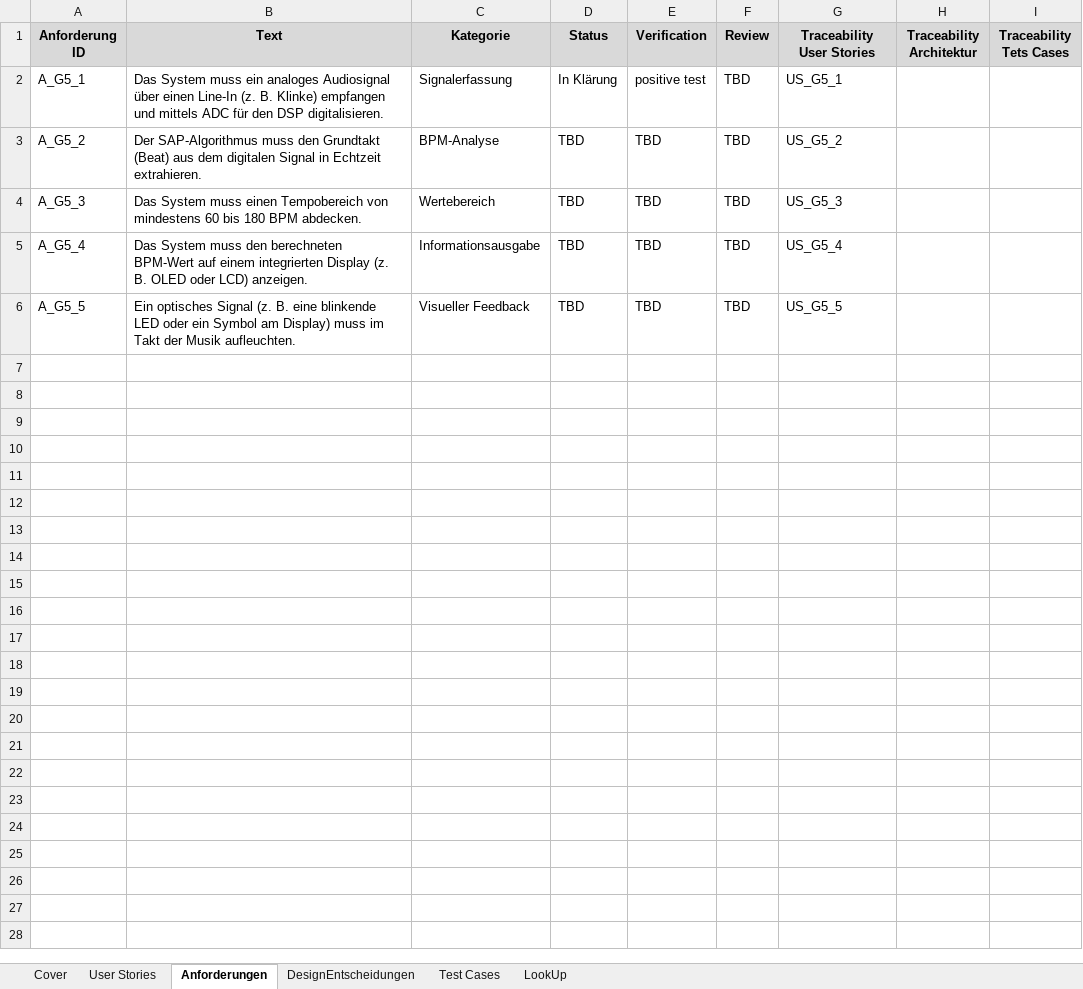
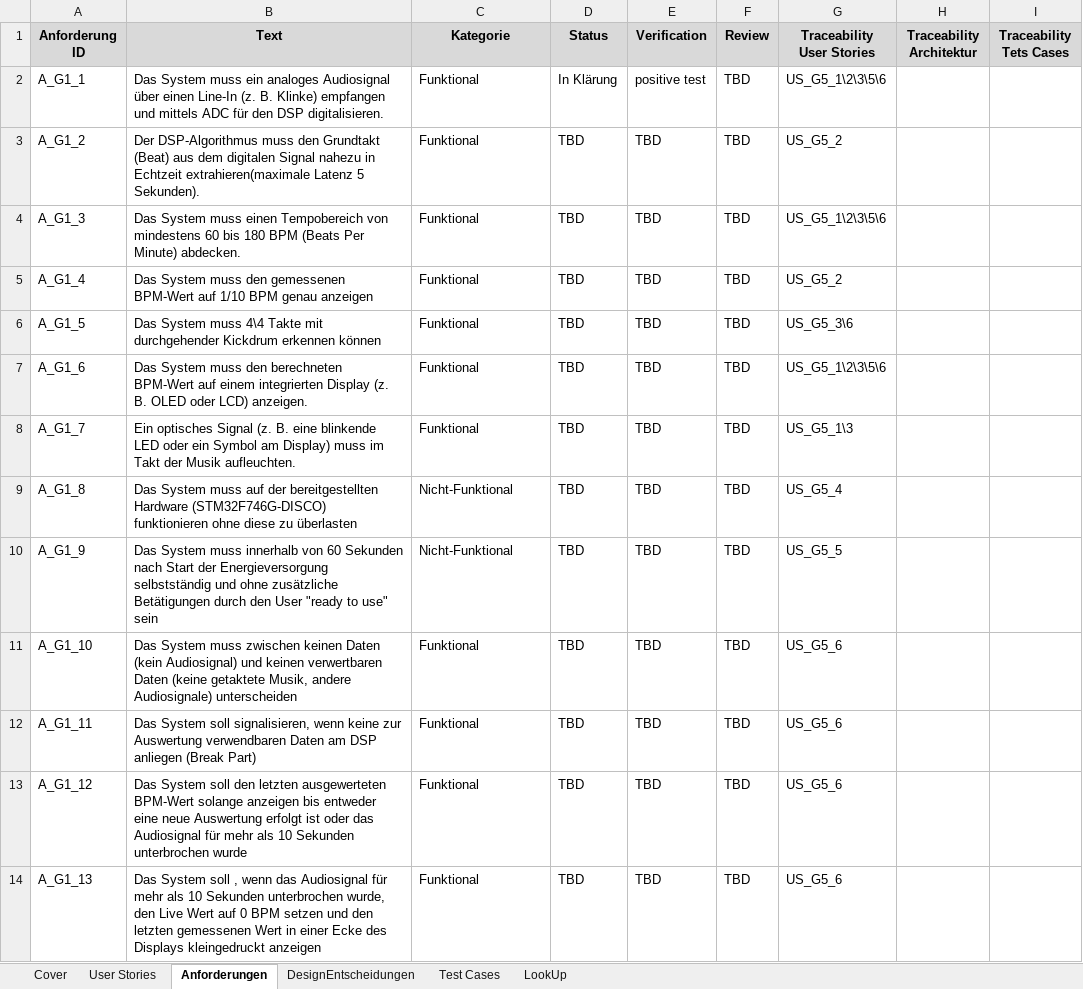
Before and after one commit to WiKinter/BPM-Detection, an Excel workbook: doc/Stories_Req_Design_Test_Template.xlsx, sheet Anforderungen, drawn as a sheet; values as stored, in another font and other column widths than the file's, no borders; addresses are those after the commit; the diff names each change by its address in the sheet, - before the commit and + after, or states it on an @@ line.

Commit message:
Use Cases erweitert und finalisiert Anforderungen erweitert, Finalisierung TBD (nach Absprache)
Gerne gegenlesen

```diff
--- a/doc/Stories_Req_Design_Test_Template.xlsx (sheet Anforderungen)
+++ b/doc/Stories_Req_Design_Test_Template.xlsx (sheet Anforderungen)
-A2 (Anforderung ID): A_G5_1
+A2 (Anforderung ID): A_G1_1
-C2 (Kategorie): Signalerfassung
+C2 (Kategorie): Funktional
-G2 (Traceability User Stories): US_G5_1
+G2 (Traceability User Stories): US_G5_1\2\3\5\6
-A3 (Anforderung ID): A_G5_2
+A3 (Anforderung ID): A_G1_2
-B3 (Text): Der SAP-Algorithmus muss den Grundtakt (Beat) aus dem digitalen Signal in Echtzeit extrahieren.
+B3 (Text): Der DSP-Algorithmus muss den Grundtakt (Beat) aus dem digitalen Signal nahezu in Echtzeit extrahieren(maximale Latenz 5 Sekunden).
-C3 (Kategorie): BPM-Analyse
+C3 (Kategorie): Funktional
+row 4: A_G1_3 | Das System muss einen Tempobereich von mindestens 60 bis 180 BPM (Beats Per Minute) abdecken. | Funktional | TBD | TBD | TBD | US_G5_1\2\3\5\6
+row 5: A_G1_4 | Das System muss den gemessenen BPM-Wert auf 1/10 BPM genau anzeigen | Funktional | TBD | TBD | TBD | US_G5_2
-A6 (Anforderung ID): A_G5_3
+A6 (Anforderung ID): A_G1_5
-B6 (Text): …System muss einen Tempobereich von mindestens 60 bis 180 BPM abdecken.
+B6 (Text): …System muss 4\4 Takte mit durchgehender Kickdrum erkennen können
-C6 (Kategorie): Wertebereich
+C6 (Kategorie): Funktional
-G6 (Traceability User Stories): US_G5_3
+G6 (Traceability User Stories): US_G5_3\6
+row 7: A_G1_6 | Das System muss den berechneten BPM-Wert auf einem integrierten Display (z. B. OLED oder LCD) anzeigen. | Funktional | TBD | TBD | TBD | US_G5_1\2\3\5\6
+row 8: A_G1_7 | Ein optisches Signal (z. B. eine blinkende LED oder ein Symbol am Display) muss im Takt der Musik aufleuchten. | Funktional | TBD | TBD | TBD | US_G5_1\3
-A9 (Anforderung ID): A_G5_4
+A9 (Anforderung ID): A_G1_8
-B9 (Text): …System muss den berechneten BPM-Wert auf einem integrierten Display (z. B. OLED oder LCD) anzeigen.
+B9 (Text): …System muss auf der bereitgestellten Hardware (STM32F746G-DISCO) funktionieren ohne diese zu überlasten
-C9 (Kategorie): Informationsausgabe
+C9 (Kategorie): Nicht-Funktional
-A10 (Anforderung ID): A_G5_5
+A10 (Anforderung ID): A_G1_9
-B10 (Text): Ein optisches Signal (z. B. eine blinkende LED oder ein Symbol am Display) muss im Takt der Musik aufleuchten.
+B10 (Text): Das System muss innerhalb von 60 Sekunden nach Start der Energieversorgung selbstständig und ohne zusätzliche Betätigungen durch den User "ready to use" sein
-C10 (Kategorie): Visueller Feedback
+C10 (Kategorie): Nicht-Funktional
+row 11: A_G1_10 | Das System muss zwischen keinen Daten (kein Audiosignal) und keinen verwertbaren Daten (keine getaktete Musik, andere Audiosignale) unterscheiden | Funktional | TBD | TBD | TBD | US_G5_6
+row 12: A_G1_11 | Das System soll signalisieren, wenn keine zur Auswertung verwendbaren Daten am DSP anliegen (Break Part) | Funktional | TBD | TBD | TBD | US_G5_6
+row 13: A_G1_12 | Das System soll den letzten ausgewerteten BPM-Wert solange anzeigen bis entweder eine neue Auswertung erfolgt ist oder das Audiosignal für mehr als 10 Sekunden unterbrochen wurde | Funktional | TBD | TBD | TBD | US_G5_6
+row 14: A_G1_13 | Das System soll , wenn das Audiosignal für mehr als 10 Sekunden unterbrochen wurde, den Live Wert auf 0 BPM setzen und den letzten gemessenen Wert in einer Ecke des Displays kleingedruckt anzeigen | Funktional | TBD | TBD | TBD | US_G5_6
```
Also changed, not shown: sheet User Stories.
